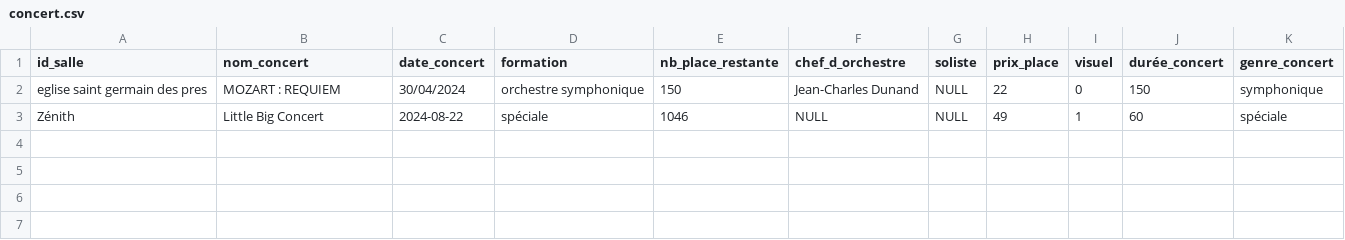
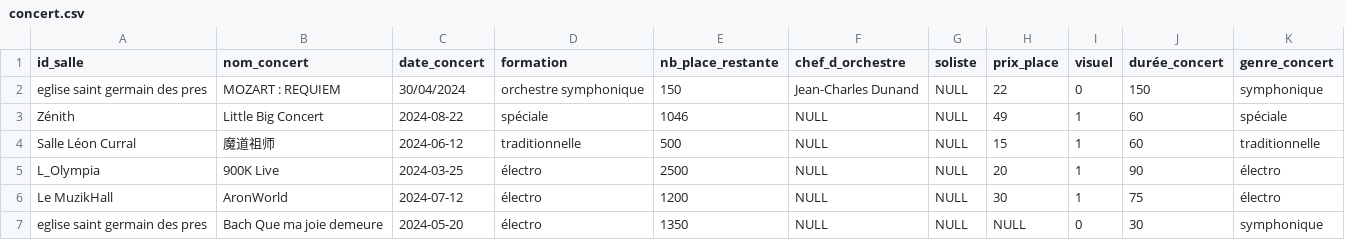
Before and after one commit to PushyGalax/sae23_syso, a CSV file: csv/concert.csv, drawn as a sheet; the diff names each change by its address in the sheet, - before the commit and + after, or states it on an @@ line.

```diff
--- a/csv/concert.csv
+++ b/csv/concert.csv
+row 4: Salle Léon Curral | 魔道祖师 | 2024-06-12 | traditionnelle | 500 | NULL | NULL | 15 | 1 | 60 | traditionnelle
+row 5: L_Olympia | 900K Live | 2024-03-25 | électro | 2500 | NULL | NULL | 20 | 1 | 90 | électro
+row 6: Le MuzikHall | AronWorld | 2024-07-12 | électro | 1200 | NULL | NULL | 30 | 1 | 75 | électro
+row 7: eglise saint germain des pres | Bach Que ma joie demeure | 2024-05-20 | électro | 1350 | NULL | NULL | NULL | 0 | 30 | symphonique
```
Also changed, not shown: csv/compositeur.csv, csv/morceau.csv, 2 other files.
